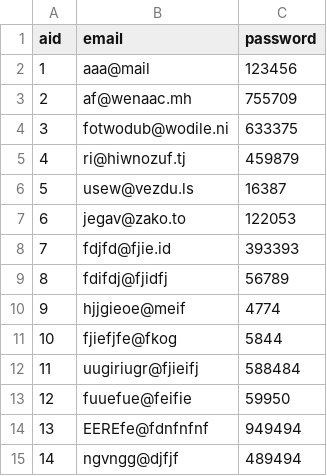
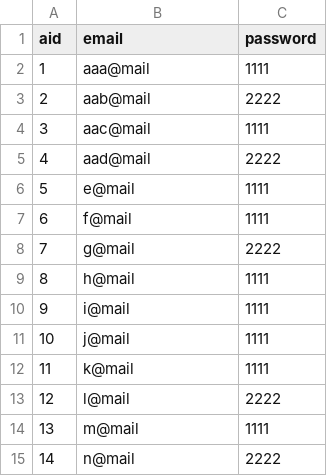
Before and after one commit to oscarchen178/myBnB, a CSV file: out/production/myBnB/accounts.csv, drawn as a sheet.

```diff
--- a/out/production/myBnB/accounts.csv
+++ b/out/production/myBnB/accounts.csv
@@ -1,15 +1,15 @@
 aid,email,password
-1,aaa@mail,123456
-2,af@wenaac.mh,755709
-3,fotwodub@wodile.ni,633375
-4,ri@hiwnozuf.tj,459879
-5,usew@vezdu.ls,16387
-6,jegav@zako.to,122053
-7,fdjfd@fjie.id,393393
-8,fdifdj@fjidfj,56789
-9,hjjgieoe@meif,4774
-10,fjiefjfe@fkog,5844
-11,uugiriugr@fjieifj,588484
-12,fuuefue@feifie,59950
-13,EEREfe@fdnfnfnf,949494
-14,ngvngg@djfjf,489494
+1,aaa@mail,1111
+2,aab@mail,2222
+3,aac@mail,1111
+4,aad@mail,2222
+5,e@mail,1111
+6,f@mail,1111
+7,g@mail,2222
+8,h@mail,1111
+9,i@mail,1111
+10,j@mail,1111
+11,k@mail,1111
+12,l@mail,2222
+13,m@mail,1111
+14,n@mail,2222
```
Also changed, not shown: out/production/myBnB/listing_comments.csv, out/production/myBnB/listings.csv, 3 other files.
